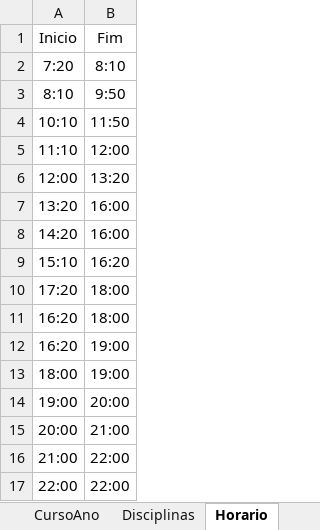
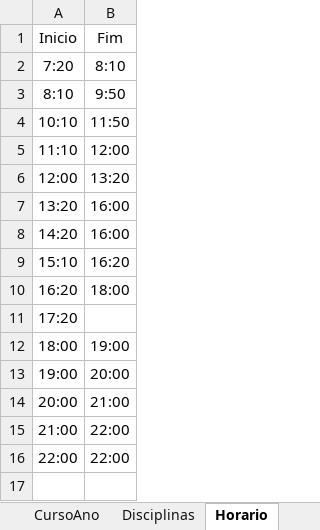
Before and after one commit to marcelokk/Sistema-de-Alocacao, an Excel workbook: excel_sistema.xlsx, sheet Horario, drawn as a sheet; values as stored, in another font and other column widths than the file's, no borders; removed rows and columns are numbered as before the commit, all else as after; the diff names each change by its address in the sheet, - before the commit and + after, or states it on an @@ line.

```diff
--- a/excel_sistema.xlsx (sheet Horario)
+++ b/excel_sistema.xlsx (sheet Horario)
-row 10: 17:20 | 18:00
-row 12: 16:20 | 19:00
+row 11: 17:20
```
Also changed, not shown: 11 other files.
